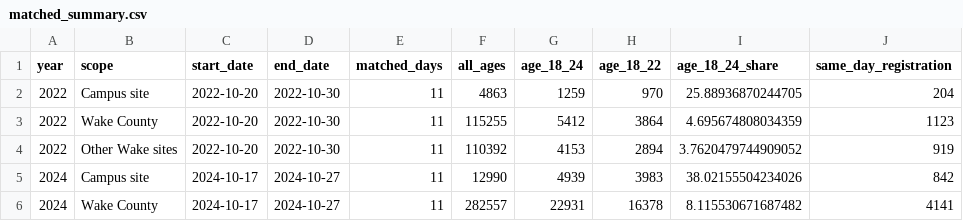
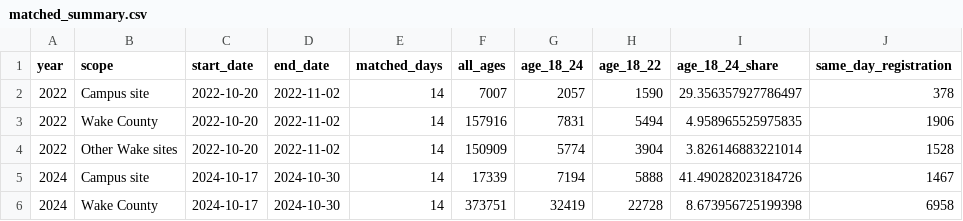
Before and after one commit to Strokeofluck/ncsu-campus-voting, a CSV file: data/processed/comparison/matched_summary.csv, drawn as a sheet; only a part is shown; the diff covers the shown part only.

```diff
--- a/data/processed/comparison/matched_summary.csv
+++ b/data/processed/comparison/matched_summary.csv
@@ -1,6 +1,6 @@
 year,scope,start_date,end_date,matched_days,all_ages,age_18_24,age_18_22,age_18_24_share,same_day_registration
-2022,Campus site,2022-10-20,2022-10-30,11,4863,1259,970,25.88936870244705,204
-2022,Wake County,2022-10-20,2022-10-30,11,115255,5412,3864,4.695674808034359,1123
-2022,Other Wake sites,2022-10-20,2022-10-30,11,110392,4153,2894,3.7620479744909052,919
-2024,Campus site,2024-10-17,2024-10-27,11,12990,4939,3983,38.02155504234026,842
-2024,Wake County,2024-10-17,2024-10-27,11,282557,22931,16378,8.115530671687482,4141
+2022,Campus site,2022-10-20,2022-11-02,14,7007,2057,1590,29.356357927786497,378
+2022,Wake County,2022-10-20,2022-11-02,14,157916,7831,5494,4.958965525975835,1906
+2022,Other Wake sites,2022-10-20,2022-11-02,14,150909,5774,3904,3.826146883221014,1528
+2024,Campus site,2024-10-17,2024-10-30,14,17339,7194,5888,41.490282023184726,1467
+2024,Wake County,2024-10-17,2024-10-30,14,373751,32419,22728,8.673956725199398,6958
```
Also changed, not shown: 28 edited cells elsewhere in this file, data/processed/comparison/age_group_changes.csv, data/processed/comparison/campus_site_matched_counts.csv, 24 other files.
